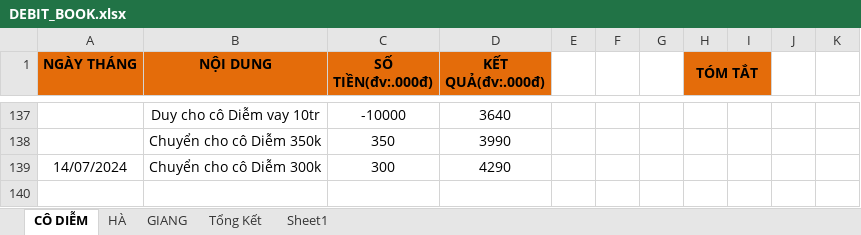
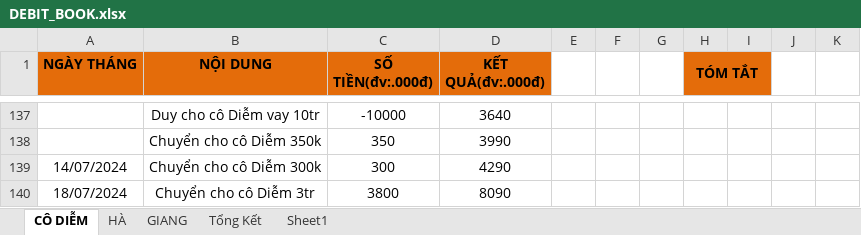
Before and after one commit to duytruongcong/DUY-CLOUD, an Excel workbook: DEBIT_BOOK.xlsx, sheet CÔ DIỄM, drawn as a sheet; only a part is shown, gaps mark what is left out; values as stored, in another font and other column widths than the file's, no borders; the diff names each change by its address in the sheet, - before the commit and + after, or states it on an @@ line.

Commit message:
duy chuyen cho co diem 3800k

```diff
--- a/DEBIT_BOOK.xlsx (sheet CÔ DIỄM)
+++ b/DEBIT_BOOK.xlsx (sheet CÔ DIỄM)
+row 140: 18/07/2024 | Chuyển cho cô Diễm 3tr | 3800 | 8090
```
